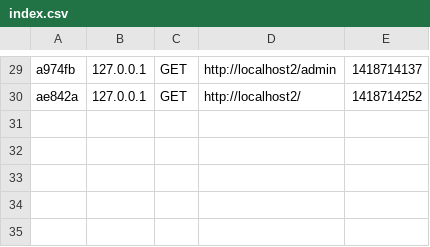
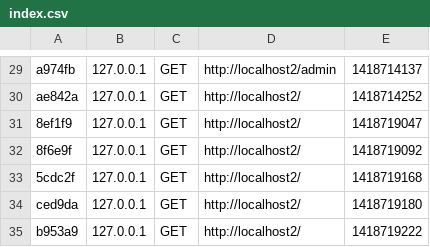
Before and after one commit to splyy/AgnamStore, a CSV file: var/cache/profiler/index.csv, drawn as a sheet; only a part is shown, gaps mark what is left out.

```diff
--- a/var/cache/profiler/index.csv
+++ b/var/cache/profiler/index.csv
@@ -30 +30,6 @@ a974fb,127.0.0.1,GET,http://localhost2/admin,1418714137,
 ae842a,127.0.0.1,GET,http://localhost2/,1418714252,
+8ef1f9,127.0.0.1,GET,http://localhost2/,1418719047,
+8f6e9f,127.0.0.1,GET,http://localhost2/,1418719092,
+5cdc2f,127.0.0.1,GET,http://localhost2/,1418719168,
+ced9da,127.0.0.1,GET,http://localhost2/,1418719180,
+b953a9,127.0.0.1,GET,http://localhost2/,1418719222,
```
Also changed, not shown: 12 other files.
